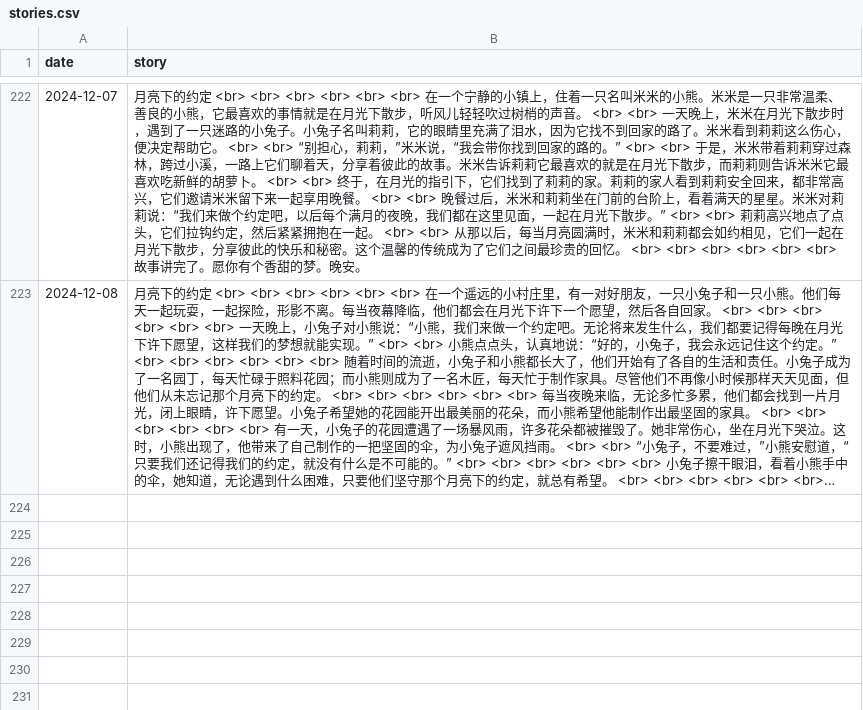
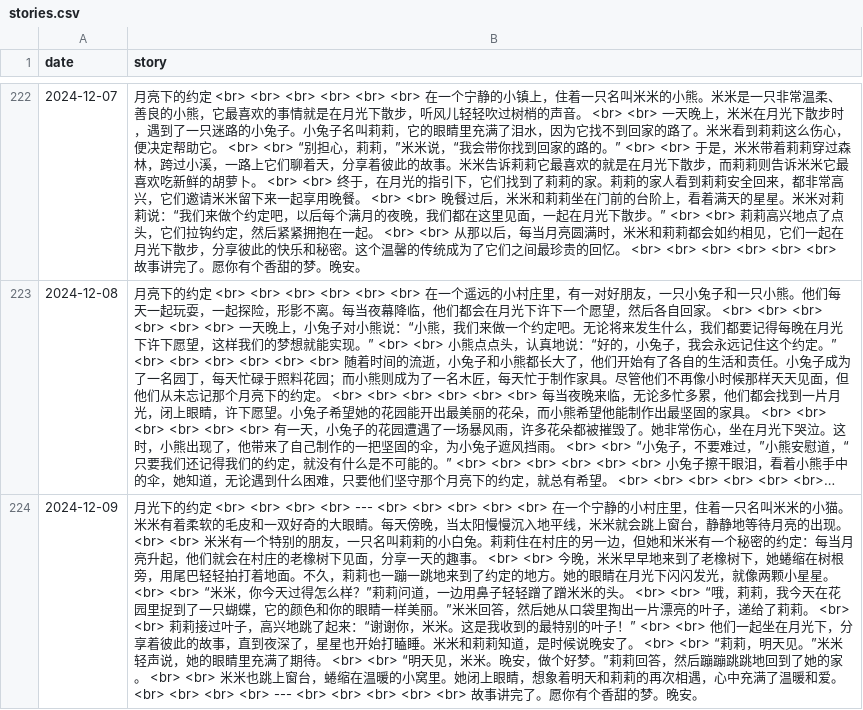
Before and after one commit to flowergod/storyBot, a CSV file: stories.csv, drawn as a sheet; only a part is shown, gaps mark what is left out; long unchanged cells end in …; the diff names each change by its address in the sheet, - before the commit and + after, or states it on an @@ line.

Commit message:
Update stories.csv with new story

```diff
--- a/stories.csv
+++ b/stories.csv
+row 224: 2024-12-09 | 月光下的约定 <br> <br> <br> <br> --- <br> <br> <br> <br> <br> 在一个宁静的小村庄里，住着一只名叫米米的小猫。米米有着柔软的毛皮和一双好奇的大眼睛。每天傍晚，当太阳慢慢沉入地平线，米米就会跳上窗台，静静地等待月亮的出现。 <br> <br> 米米有一个特别的朋友，一只名叫莉莉的小白兔。莉莉住在村庄的另一边，但她和米米有一个秘密的约定：每当月亮升起，他们就会在村庄的老橡树下见面，分享一天的趣事。 <br> <br> 今晚，米米早早地来到了老橡树下，她蜷缩在树根旁，用尾巴轻轻拍打着地面。不久，莉莉也一蹦一跳地来到了约定的地方。她的眼睛在月光下闪闪发光，就像两颗小星星。 <br> <br> “米米，你今天过得怎么样？”莉莉问道，一边用鼻子轻轻蹭了蹭米米的头。 <br> <br> “哦，莉莉，我今天在花园里捉到了一只蝴蝶，它的颜色和你的眼睛一样美丽。”米米回答，然后她从口袋里掏出一片漂亮的叶子，递给了莉莉。 <br> <br> 莉莉接过叶子，高兴地跳了起来：“谢谢你，米米。这是我收到的最特别的叶子！” <br> <br> 他们一起坐在月光下，分享着彼此的故事，直到夜深了，星星也开始打瞌睡。米米和莉莉知道，是时候说晚安了。 <br> <br> “莉莉，明天见。”米米轻声说，她的眼睛里充满了期待。 <br> <br> “明天见，米米。晚安，做个好梦。”莉莉回答，然后蹦蹦跳跳地回到了她的家。 <br> <br> 米米也跳上窗台，蜷缩在温暖的小窝里。她闭上眼睛，想象着明天和莉莉的再次相遇，心中充满了温暖和爱。 <br> <br> <br> <br> --- <br> <br> <br> <br> <br> 故事讲完了。愿你有个香甜的梦。晚安。
```
